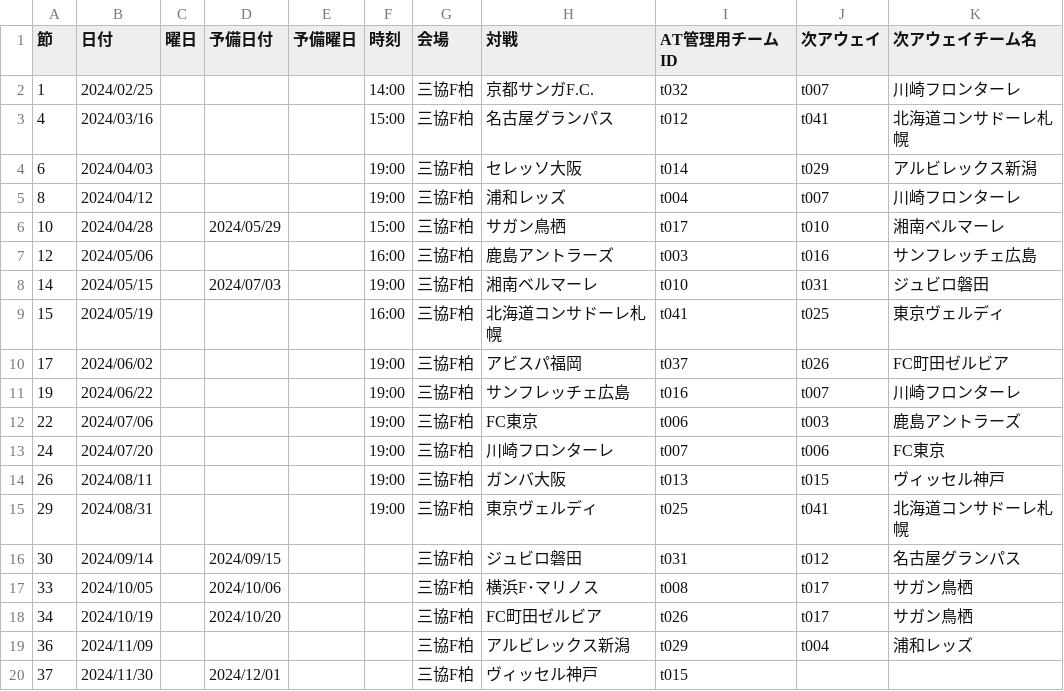
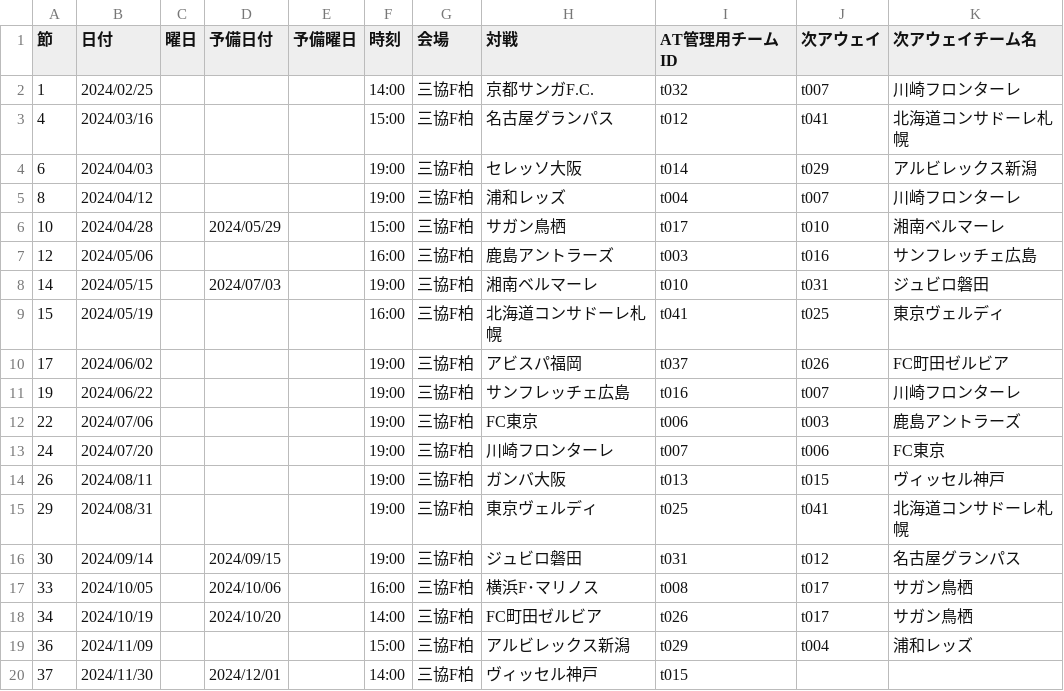
Before and after one commit to k-addtimes/reysol_home_game_schedule, a CSV file: reysol_home_game_schedule.csv, drawn as a sheet.

Commit message:
Update reysol_home_game_schedule.csv
磐田、横浜FM、町田、新潟、神戸の試合開始時間を追加

```diff
--- a/reysol_home_game_schedule.csv
+++ b/reysol_home_game_schedule.csv
@@ -15,6 +15,6 @@
 29,2024/08/31,,,,19:00,三協F柏,東京ヴェルディ,t025,t041,北海道コンサドーレ札幌
-30,2024/09/14,,2024/09/15,,,三協F柏,ジュビロ磐田,t031,t012,名古屋グランパス
-33,2024/10/05,,2024/10/06,,,三協F柏,横浜F･マリノス,t008,t017,サガン鳥栖
-34,2024/10/19,,2024/10/20,,,三協F柏,FC町田ゼルビア,t026,t017,サガン鳥栖
-36,2024/11/09,,,,,三協F柏,アルビレックス新潟,t029,t004,浦和レッズ
-37,2024/11/30,,2024/12/01,,,三協F柏,ヴィッセル神戸,t015,,
+30,2024/09/14,,2024/09/15,,19:00,三協F柏,ジュビロ磐田,t031,t012,名古屋グランパス
+33,2024/10/05,,2024/10/06,,16:00,三協F柏,横浜F･マリノス,t008,t017,サガン鳥栖
+34,2024/10/19,,2024/10/20,,14:00,三協F柏,FC町田ゼルビア,t026,t017,サガン鳥栖
+36,2024/11/09,,,,15:00,三協F柏,アルビレックス新潟,t029,t004,浦和レッズ
+37,2024/11/30,,2024/12/01,,14:00,三協F柏,ヴィッセル神戸,t015,,
```
